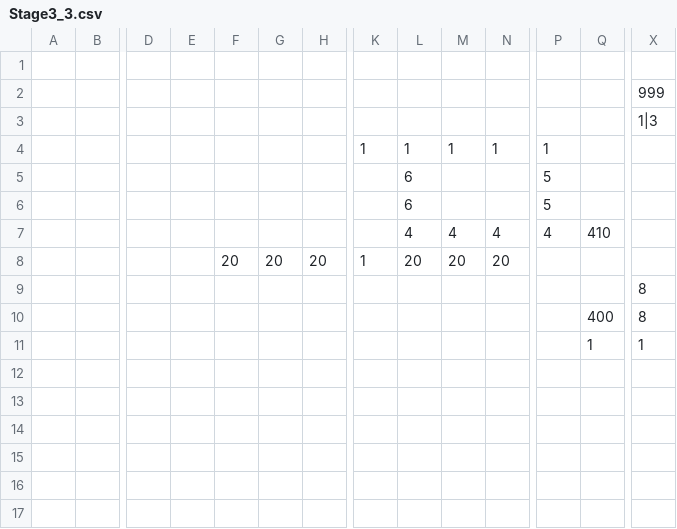
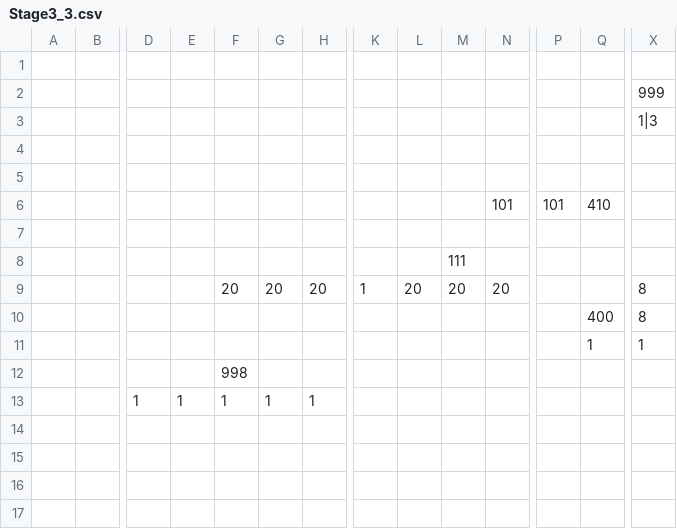
Before and after one commit to ImbecileFabio/HEW2024, a CSV file: ComponentFramework/MapData/Stage3/Stage3_3.csv, drawn as a sheet; only a part is shown, gaps mark what is left out; removed rows and columns are numbered as before the commit, all else as after; rows hold the shown columns only; the diff names each change by its address in the sheet, - before the commit and + after, or states it on an @@ line.

```diff
--- a/ComponentFramework/MapData/Stage3/Stage3_3.csv
+++ b/ComponentFramework/MapData/Stage3/Stage3_3.csv
-row 4:  |  |  |  |  |  |  | 1 | 1 | 1 | 1 | 1
-row 5:  |  |  |  |  |  |  |  | 6 |  |  | 5
-row 6:  |  |  |  |  |  |  |  | 6 |  |  | 5
-row 7:  |  |  |  |  |  |  |  | 4 | 4 | 4 | 4 | 410
@@ row 13 moved to row 4: 0 @@
+row 5: (empty)
+row 6:  |  |  |  |  |  |  |  |  |  | 101 | 101 | 410
+row 7: (empty)
+row 8:  |  |  |  |  |  |  |  |  | 111
-X9: (empty)
+X9: 8
-row 9:  |  |  |  |  |  |  |  |  |  |  |  |  | 8
-F12: (empty)
+F12: 998
+row 13:  |  | 1 | 1 | 1 | 1 | 1
```
Also changed, not shown: 1 other file.
